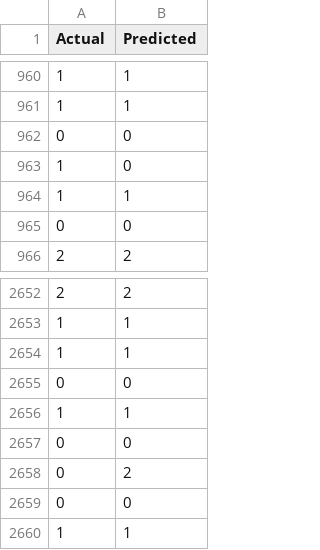
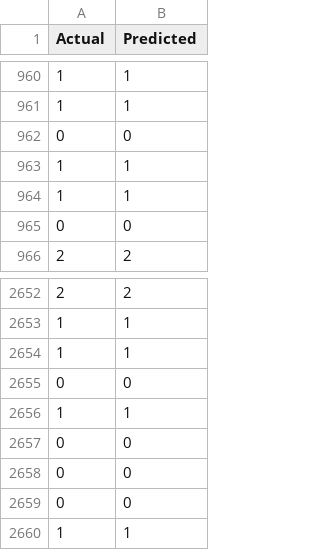
Before and after one commit to saurabhsharad/Financial-analysis-of-different-cities, a CSV file: outputs/random_forest_predictions.csv, drawn as a sheet; only a part is shown, gaps mark what is left out.

```diff
--- a/outputs/random_forest_predictions.csv
+++ b/outputs/random_forest_predictions.csv
@@ -962,3 +962,3 @@ Actual,Predicted
 0,0
-1,0
+1,1
 1,1
@@ -2657,3 +2657,3 @@ Actual,Predicted
 0,0
-0,2
+0,0
 0,0
```
Also changed, not shown: outputs/feature_means_by_tier.csv, outputs/phase3_test_predictions.csv, 18 other files.
